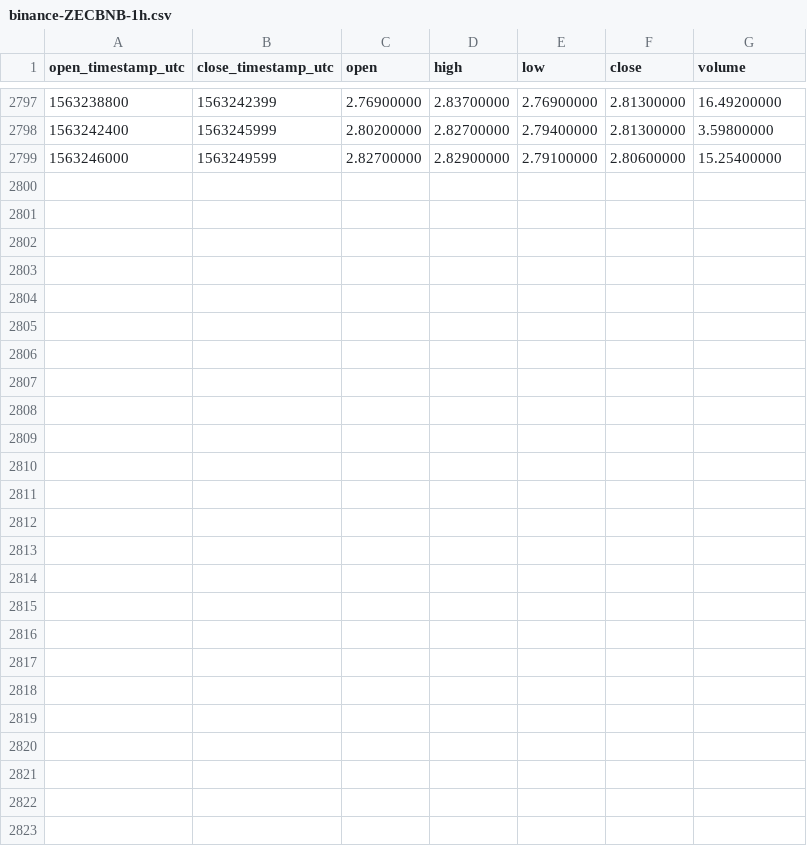
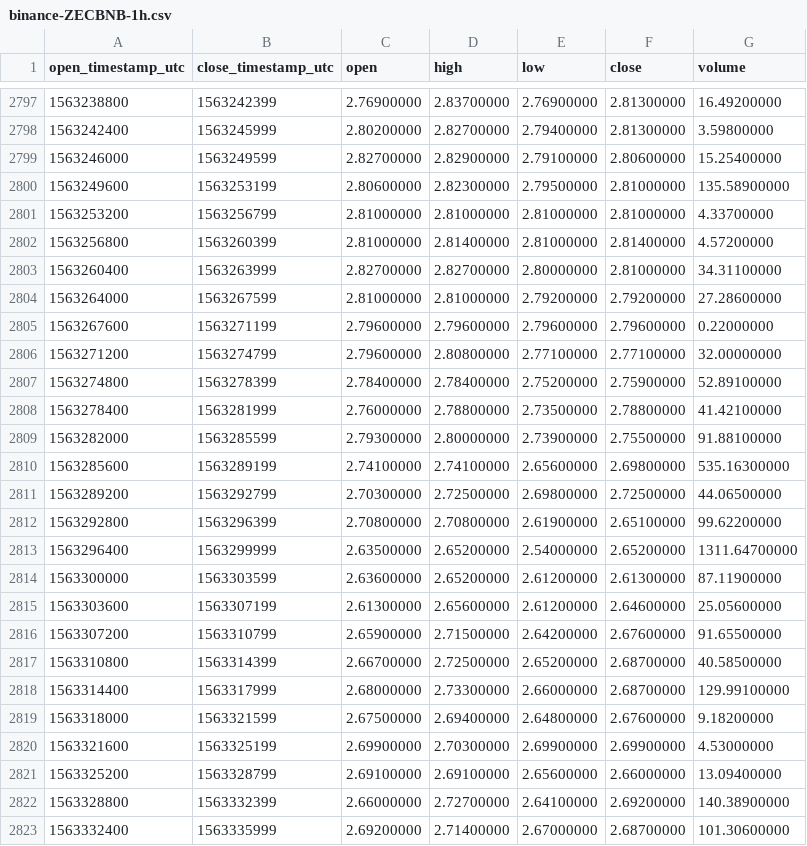
Before and after one commit to cryptobigbro/binance-ZECBNB, a CSV file: binance-ZECBNB-1h.csv, drawn as a sheet; only a part is shown, gaps mark what is left out.

Commit message:
Update OHLCV data.

```diff
--- a/binance-ZECBNB-1h.csv
+++ b/binance-ZECBNB-1h.csv
@@ -2799 +2799,25 @@ open_timestamp_utc,close_timestamp_utc,open,high,low,close,volume
 1563246000,1563249599,2.82700000,2.82900000,2.79100000,2.80600000,15.25400000
+1563249600,1563253199,2.80600000,2.82300000,2.79500000,2.81000000,135.58900000
+1563253200,1563256799,2.81000000,2.81000000,2.81000000,2.81000000,4.33700000
+1563256800,1563260399,2.81000000,2.81400000,2.81000000,2.81400000,4.57200000
+1563260400,1563263999,2.82700000,2.82700000,2.80000000,2.81000000,34.31100000
+1563264000,1563267599,2.81000000,2.81000000,2.79200000,2.79200000,27.28600000
+1563267600,1563271199,2.79600000,2.79600000,2.79600000,2.79600000,0.22000000
+1563271200,1563274799,2.79600000,2.80800000,2.77100000,2.77100000,32.00000000
+1563274800,1563278399,2.78400000,2.78400000,2.75200000,2.75900000,52.89100000
+1563278400,1563281999,2.76000000,2.78800000,2.73500000,2.78800000,41.42100000
+1563282000,1563285599,2.79300000,2.80000000,2.73900000,2.75500000,91.88100000
+1563285600,1563289199,2.74100000,2.74100000,2.65600000,2.69800000,535.16300000
+1563289200,1563292799,2.70300000,2.72500000,2.69800000,2.72500000,44.06500000
+1563292800,1563296399,2.70800000,2.70800000,2.61900000,2.65100000,99.62200000
+1563296400,1563299999,2.63500000,2.65200000,2.54000000,2.65200000,1311.64700000
+1563300000,1563303599,2.63600000,2.65200000,2.61200000,2.61300000,87.11900000
+1563303600,1563307199,2.61300000,2.65600000,2.61200000,2.64600000,25.05600000
+1563307200,1563310799,2.65900000,2.71500000,2.64200000,2.67600000,91.65500000
+1563310800,1563314399,2.66700000,2.72500000,2.65200000,2.68700000,40.58500000
+1563314400,1563317999,2.68000000,2.73300000,2.66000000,2.68700000,129.99100000
+1563318000,1563321599,2.67500000,2.69400000,2.64800000,2.67600000,9.18200000
+1563321600,1563325199,2.69900000,2.70300000,2.69900000,2.69900000,4.53000000
+1563325200,1563328799,2.69100000,2.69100000,2.65600000,2.66000000,13.09400000
+1563328800,1563332399,2.66000000,2.72700000,2.64100000,2.69200000,140.38900000
+1563332400,1563335999,2.69200000,2.71400000,2.67000000,2.68700000,101.30600000
```
Also changed, not shown: binance-ZECBNB-1d.csv.
